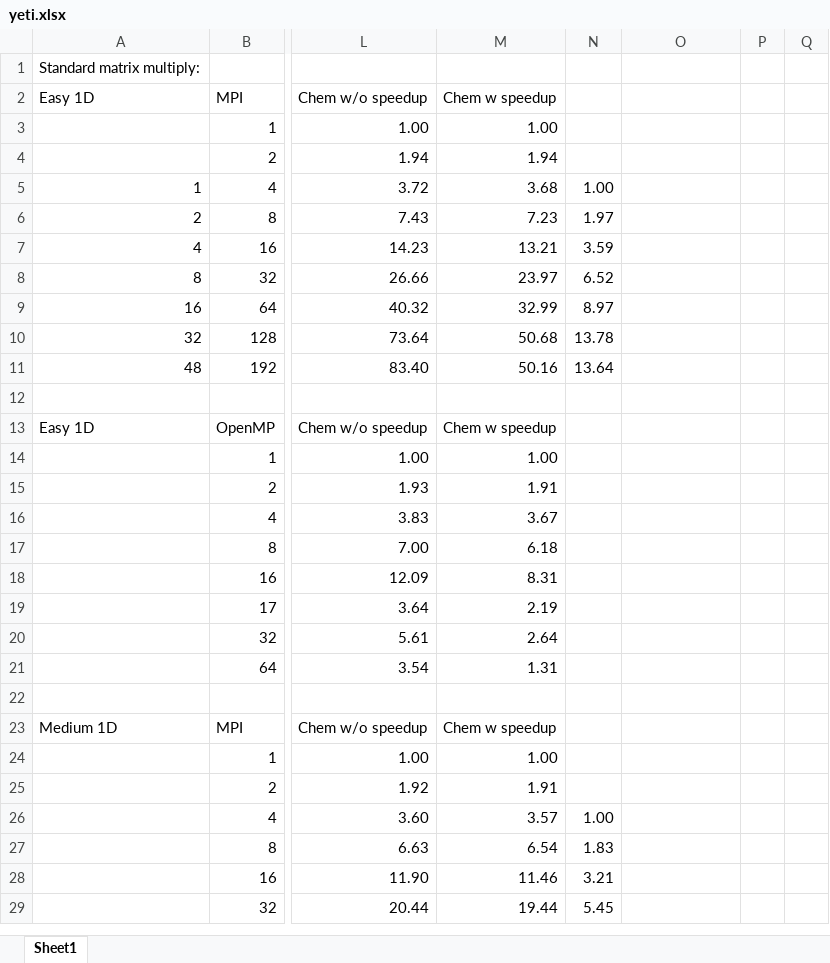
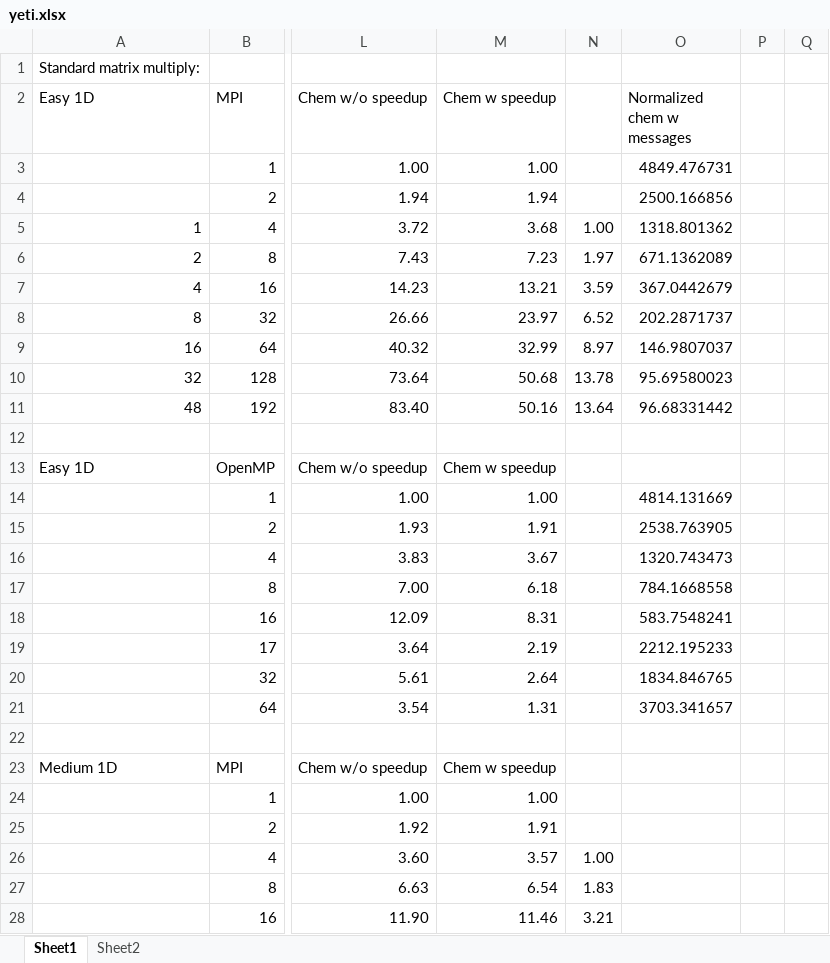
Before and after one commit to usgs-coupled/phast_test, an Excel workbook: src/phast/yeti.xlsx, sheet Sheet1, drawn as a sheet; only a part is shown, gaps mark what is left out; the shorter side is filled out with more unchanged rows; values as stored, in another font and other column widths than the file's, no borders; charts and pictures not drawn; the diff names each change by its address in the sheet, - before the commit and + after, or states it on an @@ line.

Commit message:
Should be the same.
git-svn-id: svn://136.177.114.72/svn_GW/phast3/trunk@9602 1feff8c3-07ed-0310-ac33-dd36852eb9cd

```diff
--- a/src/phast/yeti.xlsx (sheet Sheet1)
+++ b/src/phast/yeti.xlsx (sheet Sheet1)
+sheet tab: Sheet2
-O2: (empty)
+O2: Normalized chem w messages
-O3 (Normalized chem w messages): (empty)
+O3 (Normalized chem w messages): 4849.476731
-O4 (Normalized chem w messages): (empty)
+O4 (Normalized chem w messages): 2500.166856
-O5 (Normalized chem w messages): (empty)
+O5 (Normalized chem w messages): 1318.801362
-O6 (Normalized chem w messages): (empty)
+O6 (Normalized chem w messages): 671.1362089
-O7 (Normalized chem w messages): (empty)
+O7 (Normalized chem w messages): 367.0442679
-O8 (Normalized chem w messages): (empty)
+O8 (Normalized chem w messages): 202.2871737
-O9 (Normalized chem w messages): (empty)
+O9 (Normalized chem w messages): 146.9807037
-O10 (Normalized chem w messages): (empty)
+O10 (Normalized chem w messages): 95.69580023
-O11 (Normalized chem w messages): (empty)
+O11 (Normalized chem w messages): 96.68331442
-O14 (Normalized chem w messages): (empty)
+O14 (Normalized chem w messages): 4814.131669
-O15 (Normalized chem w messages): (empty)
+O15 (Normalized chem w messages): 2538.763905
-O16 (Normalized chem w messages): (empty)
+O16 (Normalized chem w messages): 1320.743473
-O17 (Normalized chem w messages): (empty)
+O17 (Normalized chem w messages): 784.1668558
-O18 (Normalized chem w messages): (empty)
+O18 (Normalized chem w messages): 583.7548241
-O19 (Normalized chem w messages): (empty)
+O19 (Normalized chem w messages): 2212.195233
-O20 (Normalized chem w messages): (empty)
+O20 (Normalized chem w messages): 1834.846765
-O21 (Normalized chem w messages): (empty)
+O21 (Normalized chem w messages): 3703.341657
```
Also changed, not shown: charts or pictures.
